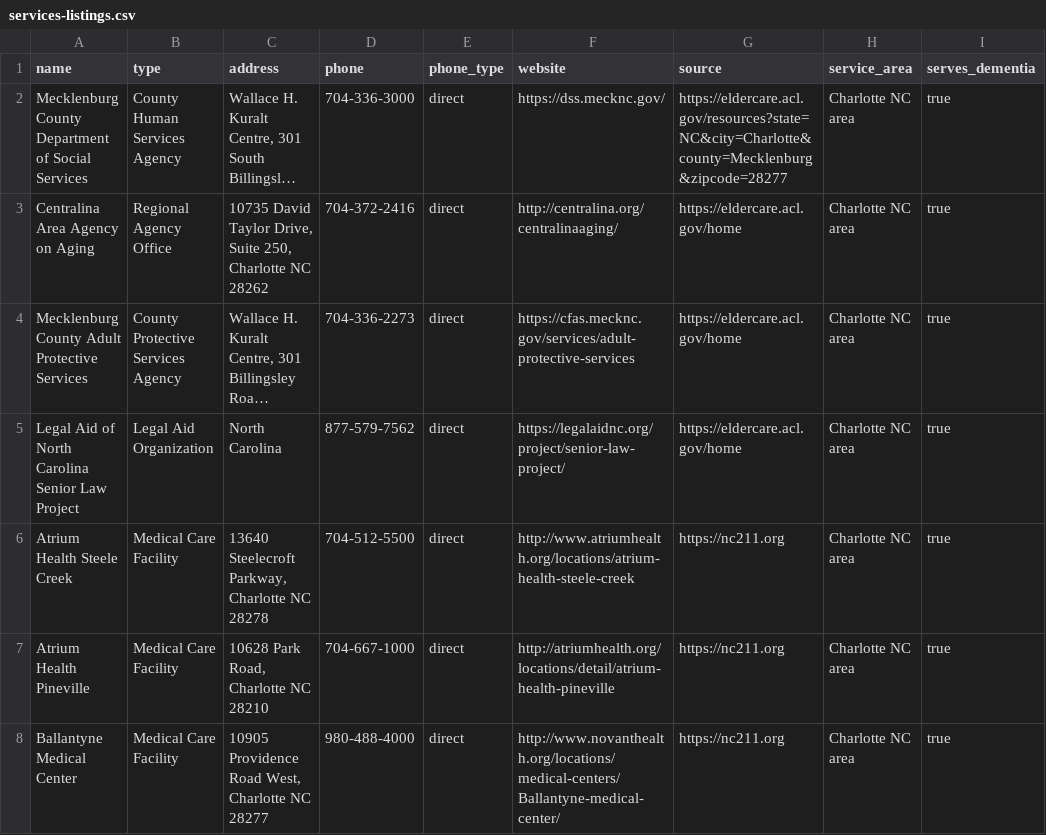
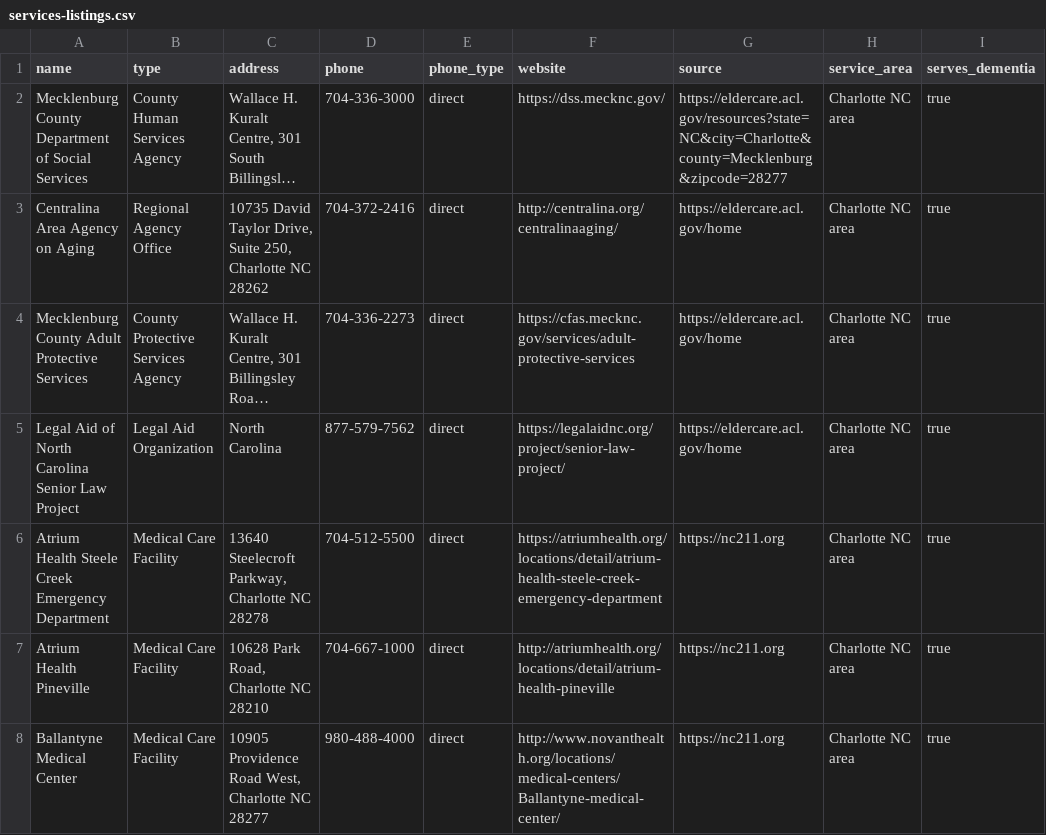
Before and after one commit to rlin009/alzheimers-access, a CSV file: docs/services-listings.csv, drawn as a sheet; only a part is shown; long unchanged cells end in …; the diff names each change by its address in the sheet, - before the commit and + after, or states it on an @@ line.

```diff
--- a/docs/services-listings.csv
+++ b/docs/services-listings.csv
-A6 (name): Atrium Health Steele Creek
+A6 (name): Atrium Health Steele Creek Emergency Department
-F6 (website): http://www.atriumhealth.org/locations/atrium-health-steele-creek
+F6 (website): https://atriumhealth.org/locations/detail/atrium-health-steele-creek-emergency-department
```
Also changed, not shown: content/vocabulary.csv, 32 other files.
